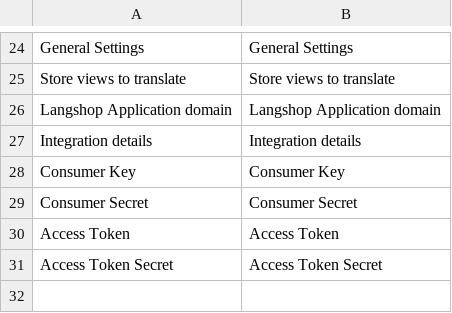
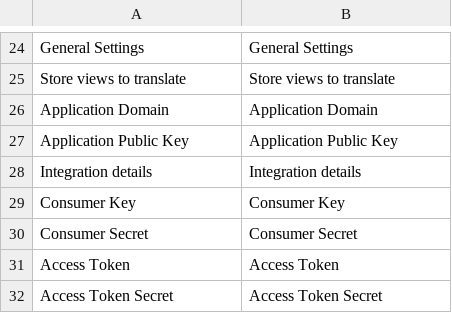
Before and after one commit to aheadWorks/module-langshop, a CSV file: i18n/en_US.csv, drawn as a sheet; only a part is shown, gaps mark what is left out; removed rows and columns are numbered as before the commit, all else as after; the diff names each change by its address in the sheet, - before the commit and + after, or states it on an @@ line.

Commit message:
LSM2-138: added public key editable to the configs

```diff
--- a/i18n/en_US.csv
+++ b/i18n/en_US.csv
-row 26: Langshop Application domain | Langshop Application domain
+row 26: Application Domain | Application Domain
+row 27: Application Public Key | Application Public Key
```
Also changed, not shown: 1 other file.
